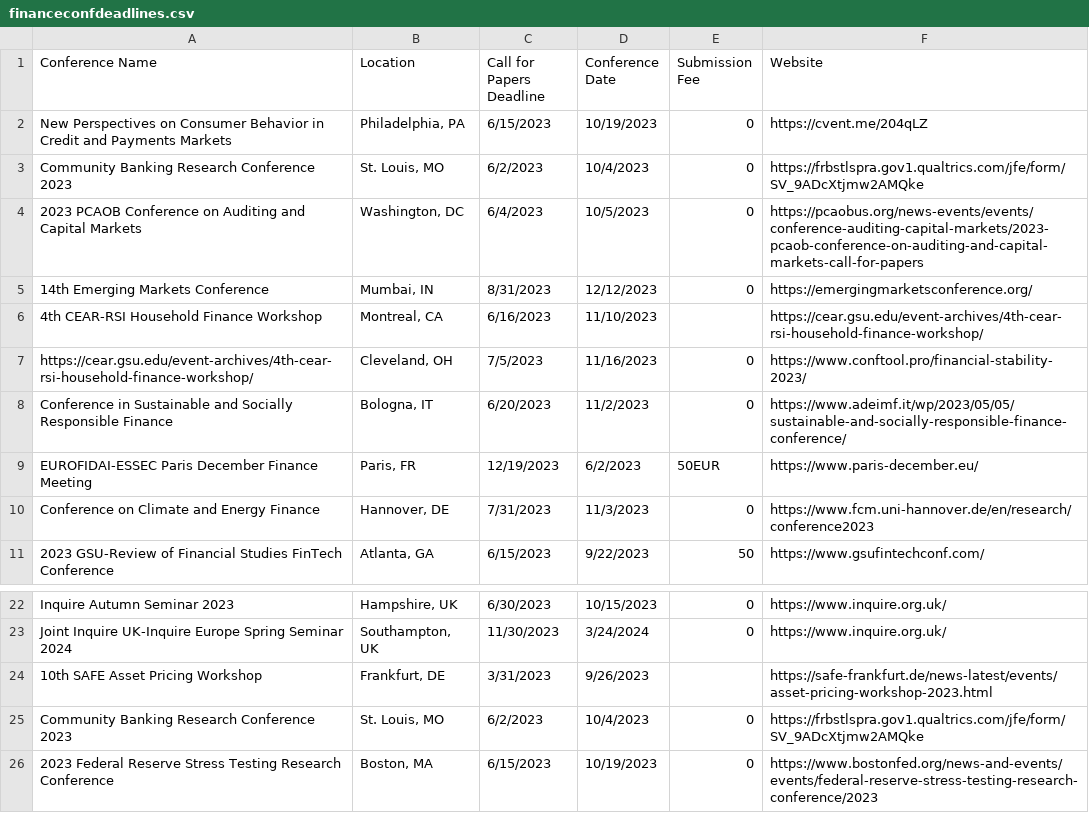
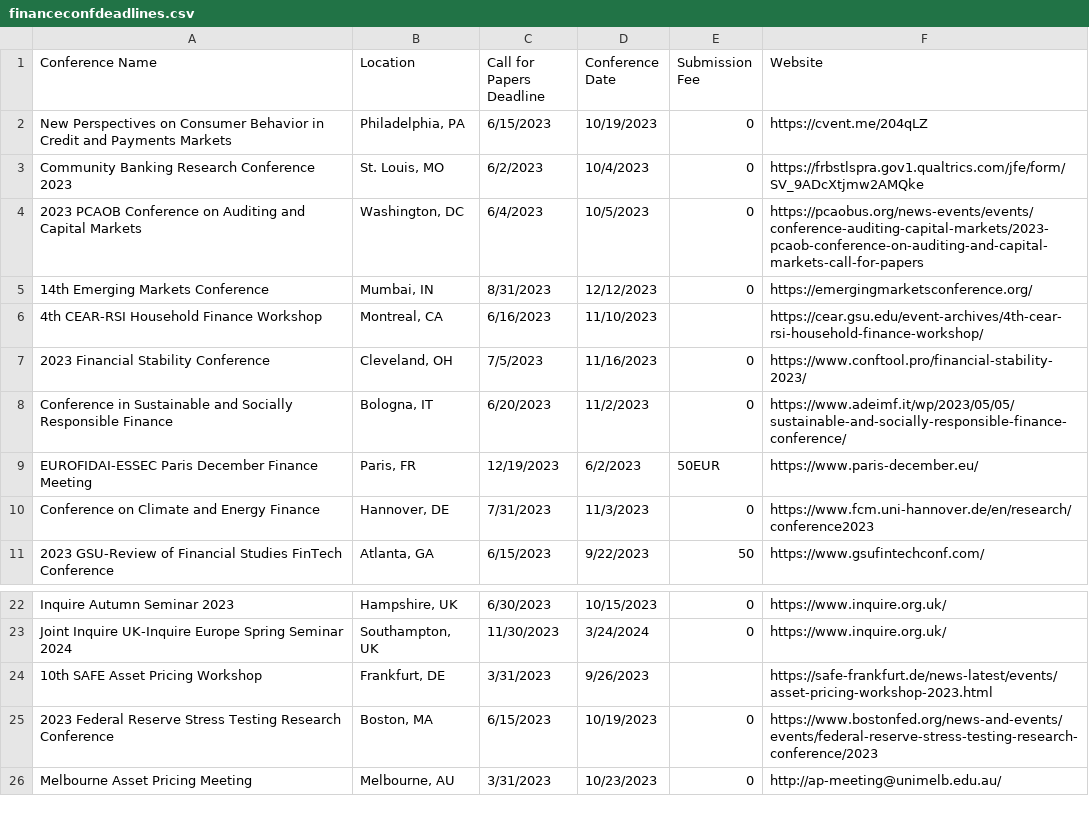
Before and after one commit to tbeason/financeconferences, a CSV file: data/financeconfdeadlines.csv, drawn as a sheet; only a part is shown, gaps mark what is left out; the shorter side is filled out with more unchanged rows.

Commit message:
Update financeconfdeadlines.csv
fix copy paste errors

```diff
--- a/data/financeconfdeadlines.csv
+++ b/data/financeconfdeadlines.csv
@@ -6,3 +6,3 @@ Community Banking Research Conference 2023,"St. Louis, MO",6/2/2023,10/4/2023,0,
 4th CEAR-RSI Household Finance Workshop,"Montreal, CA",6/16/2023,11/10/2023,,https://cear.gsu.edu/event-archives/4th-cear-rsi-household-finance-workshop/
-https://cear.gsu.edu/event-archives/4th-cear-rsi-household-finance-workshop/,"Cleveland, OH",7/5/2023,11/16/2023,0,https://www.conftool.pro/financial-stability-2023/
+2023 Financial Stability Conference,"Cleveland, OH",7/5/2023,11/16/2023,0,https://www.conftool.pro/financial-stability-2023/
 Conference in Sustainable and Socially Responsible Finance,"Bologna, IT",6/20/2023,11/2/2023,0,https://www.adeimf.it/wp/2023/05/05/sustainable-and-socially-responsible-finance-conference/
@@ -24,3 +24,2 @@ Joint Inquire UK-Inquire Europe Spring Seminar 2024,"Southampton, UK",11/30/2023
 10th SAFE Asset Pricing Workshop,"Frankfurt, DE",3/31/2023,9/26/2023,,https://safe-frankfurt.de/news-latest/events/asset-pricing-workshop-2023.html
-Community Banking Research Conference 2023,"St. Louis, MO",6/2/2023,10/4/2023,0,https://frbstlspra.gov1.qualtrics.com/jfe/form/SV_9ADcXtjmw2AMQke
 2023 Federal Reserve Stress Testing Research Conference,"Boston, MA",6/15/2023,10/19/2023,0,https://www.bostonfed.org/news-and-events/events/federal-reserve-stress-testing-research-conference/2023
```
